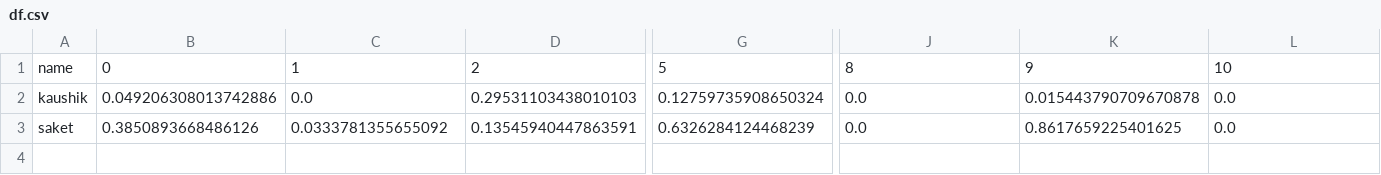
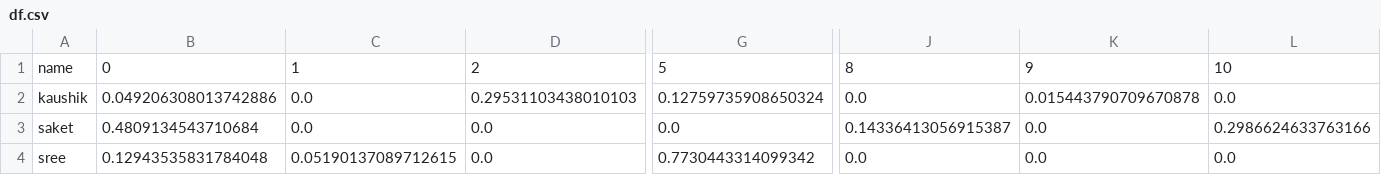
Before and after one commit to saketguddeti/NY-Times-Article-Recommender, a CSV file: data/df.csv, drawn as a sheet; only a part is shown, gaps mark what is left out; rows hold the shown columns only; the diff covers the shown part only; the diff names each change by its address in the sheet, - before the commit and + after, or states it on an @@ line.

```diff
--- a/data/df.csv
+++ b/data/df.csv
-B3: 0.3850893668486126
+B3: 0.4809134543710684
-C3: 0.0333781355655092
+C3: 0.0
-D3: 0.13545940447863591
+D3: 0.0
-G3: 0.6326284124468239
+G3: 0.0
-J3: 0.0
+J3: 0.14336413056915387
-K3: 0.8617659225401625
+K3: 0.0
-L3: 0.0
+L3: 0.2986624633763166
+row 4: sree | 0.12943535831784048 | 0.05190137089712615 | 0.0 | 0.7730443314099342 | 0.0 | 0.0 | 0.0
```
Also changed, not shown: 8 edited cells elsewhere in this file, data/user_pref/saket.csv, data/waste.csv, 3 other files.
